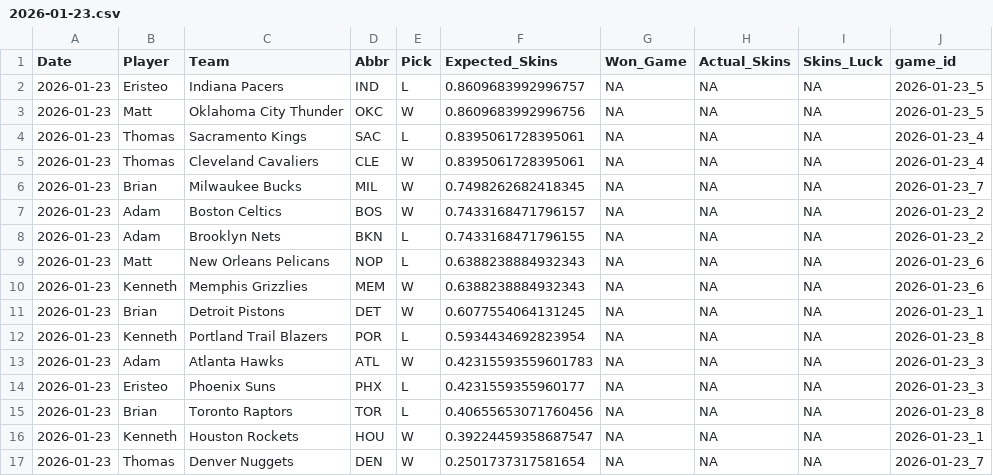
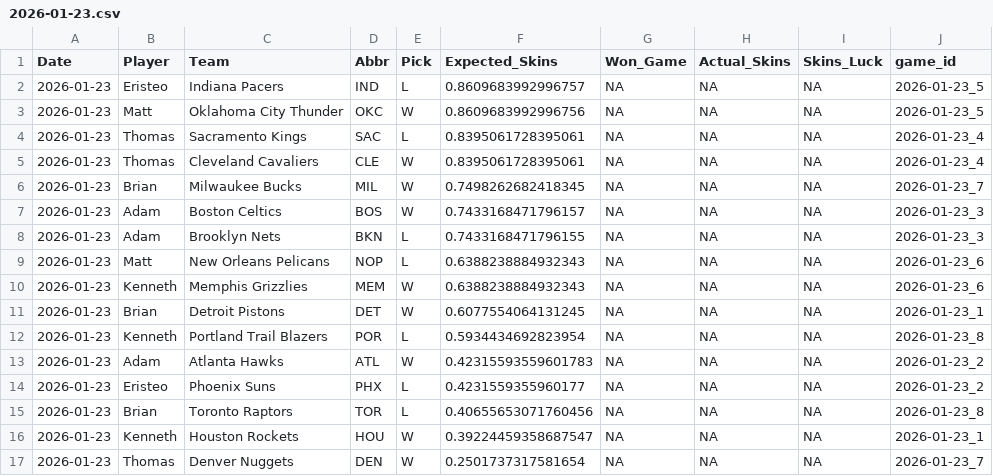
Before and after one commit to ejperez2/Daily-Skins-Matchups, a CSV file: skins_history/2026-01-23.csv, drawn as a sheet.

```diff
--- a/skins_history/2026-01-23.csv
+++ b/skins_history/2026-01-23.csv
@@ -6,4 +6,4 @@ Date,Player,Team,Abbr,Pick,Expected_Skins,Won_Game,Actual_Skins,Skins_Luck,game_
 2026-01-23,Brian,Milwaukee Bucks,MIL,W,0.7498262682418345,NA,NA,NA,2026-01-23_7
-2026-01-23,Adam,Boston Celtics,BOS,W,0.7433168471796157,NA,NA,NA,2026-01-23_2
-2026-01-23,Adam,Brooklyn Nets,BKN,L,0.7433168471796155,NA,NA,NA,2026-01-23_2
+2026-01-23,Adam,Boston Celtics,BOS,W,0.7433168471796157,NA,NA,NA,2026-01-23_3
+2026-01-23,Adam,Brooklyn Nets,BKN,L,0.7433168471796155,NA,NA,NA,2026-01-23_3
 2026-01-23,Matt,New Orleans Pelicans,NOP,L,0.6388238884932343,NA,NA,NA,2026-01-23_6
@@ -12,4 +12,4 @@ Date,Player,Team,Abbr,Pick,Expected_Skins,Won_Game,Actual_Skins,Skins_Luck,game_
 2026-01-23,Kenneth,Portland Trail Blazers,POR,L,0.5934434692823954,NA,NA,NA,2026-01-23_8
-2026-01-23,Adam,Atlanta Hawks,ATL,W,0.42315593559601783,NA,NA,NA,2026-01-23_3
-2026-01-23,Eristeo,Phoenix Suns,PHX,L,0.4231559355960177,NA,NA,NA,2026-01-23_3
+2026-01-23,Adam,Atlanta Hawks,ATL,W,0.42315593559601783,NA,NA,NA,2026-01-23_2
+2026-01-23,Eristeo,Phoenix Suns,PHX,L,0.4231559355960177,NA,NA,NA,2026-01-23_2
 2026-01-23,Brian,Toronto Raptors,TOR,L,0.40655653071760456,NA,NA,NA,2026-01-23_8
```
